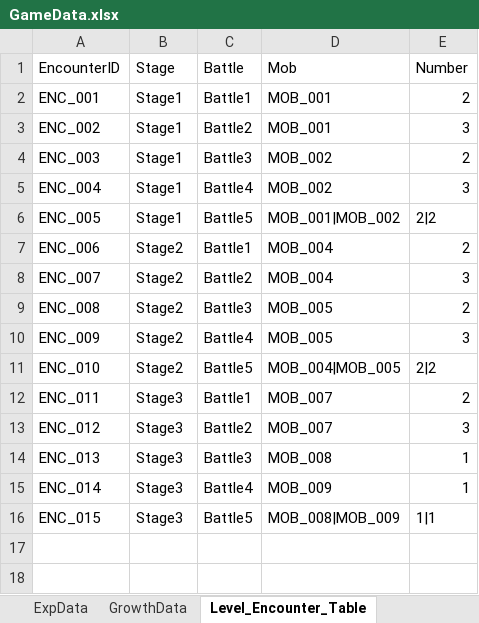
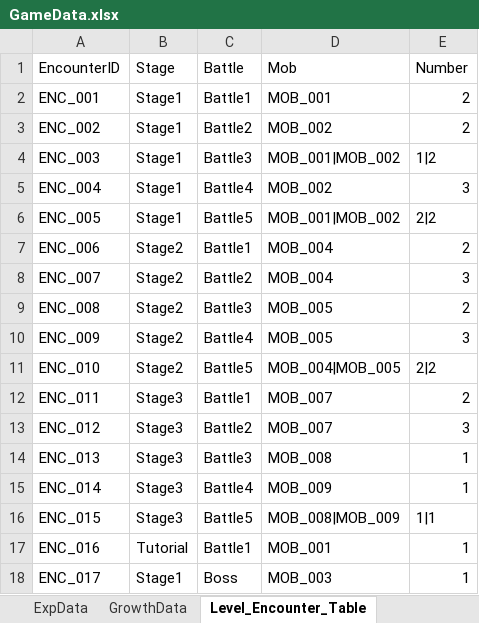
Before and after one commit to Ydin-ee/Software_Engineering, an Excel workbook: docs/data/GameData.xlsx, sheet Level_Encounter_Table, drawn as a sheet; values as stored, in another font and other column widths than the file's, no borders; the diff names each change by its address in the sheet, - before the commit and + after, or states it on an @@ line.

```diff
--- a/docs/data/GameData.xlsx (sheet Level_Encounter_Table)
+++ b/docs/data/GameData.xlsx (sheet Level_Encounter_Table)
-D3 (Mob): MOB_001
+D3 (Mob): MOB_002
-E3 (Number): 3
+E3 (Number): 2
-D4 (Mob): MOB_002
+D4 (Mob): MOB_001|MOB_002
-E4 (Number): 2
+E4 (Number): 1|2
+row 17: ENC_016 | Tutorial | Battle1 | MOB_001 | 1
+row 18: ENC_017 | Stage1 | Boss | MOB_003 | 1
```
Also changed, not shown: sheet GrowthData, sheet ExpData, sheet SkillData, sheet MonsterSkills, sheet CharacterData, sheet CoreData, 10 other files.
